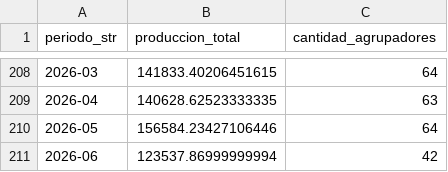
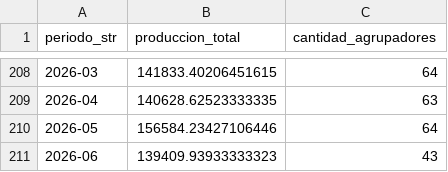
Before and after one commit to ppagano91/DashboardOilAndGasArgentina, a CSV file: exploration/data/processed/gas_empresa_periodos_resumen.csv, drawn as a sheet; only a part is shown, gaps mark what is left out.

```diff
--- a/exploration/data/processed/gas_empresa_periodos_resumen.csv
+++ b/exploration/data/processed/gas_empresa_periodos_resumen.csv
@@ -210,2 +210,2 @@
 2026-05,156584.23427106446,64
-2026-06,123537.86999999994,42
+2026-06,139409.93933333323,43
```
Also changed, not shown: exploration/data/processed/petroleo_empresa_periodos_resumen.csv, exploration/data/processed/sesco_totales_por_vista_resumen.csv, 7 other files.
